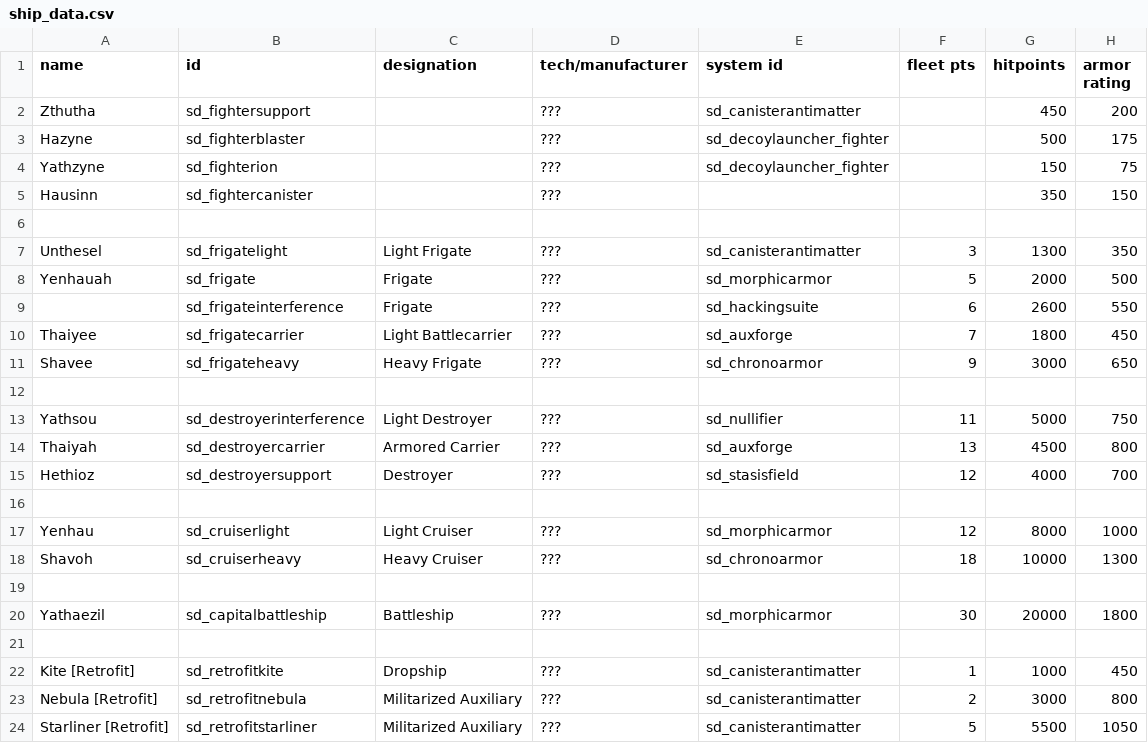
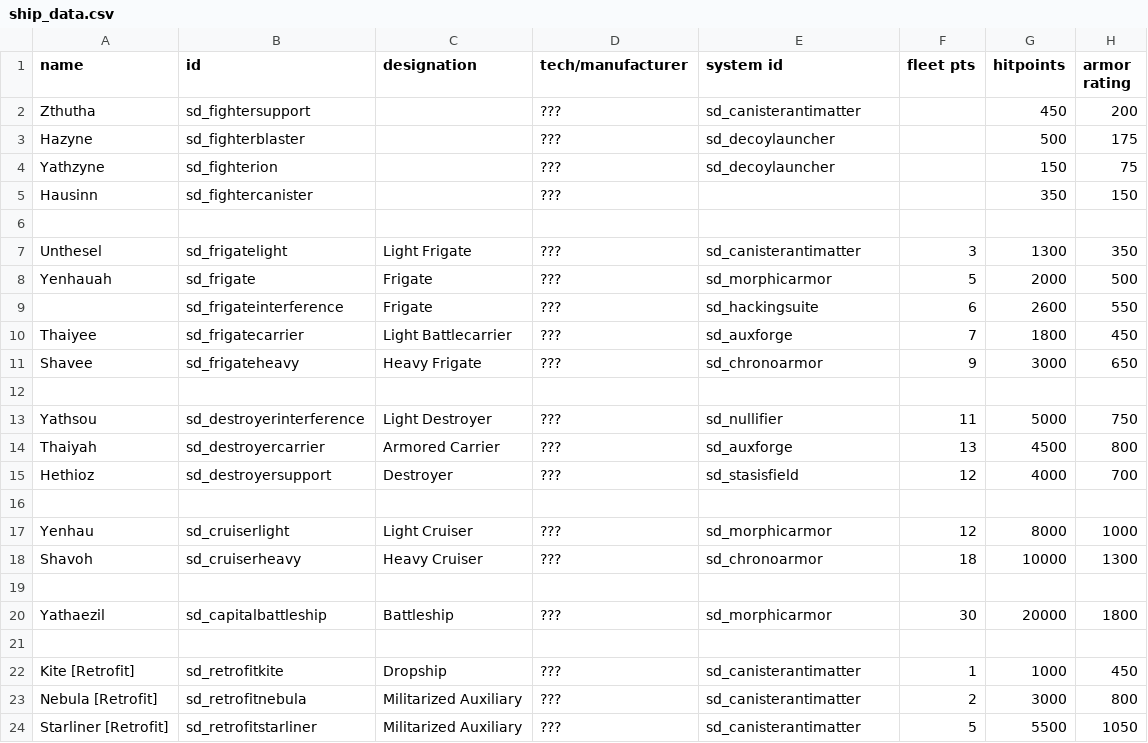
Before and after one commit to Sorrydough/Doughsector, a CSV file: data/hulls/ship_data.csv, drawn as a sheet; only a part is shown; the diff names each change by its address in the sheet, - before the commit and + after, or states it on an @@ line.

```diff
--- a/data/hulls/ship_data.csv
+++ b/data/hulls/ship_data.csv
-E3:E4 (system id): sd_decoylauncher_fighter
+E3:E4 (system id): sd_decoylauncher
```
Also changed, not shown: data/shipsystems/ship_systems.csv, data/strings/descriptions.csv, 5 other files.
